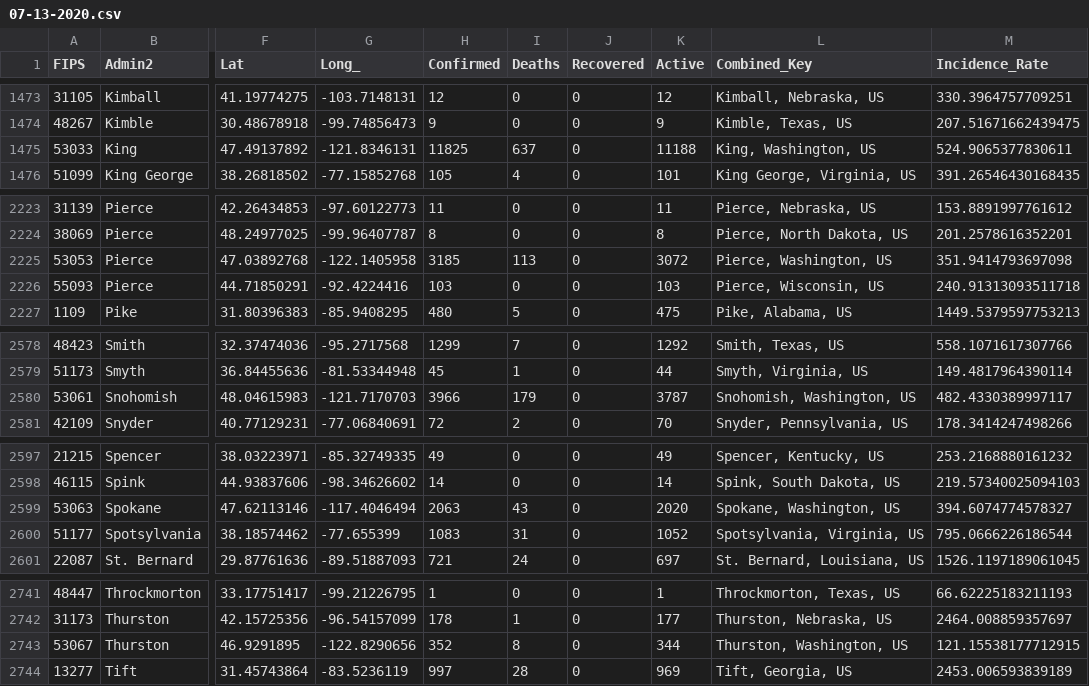
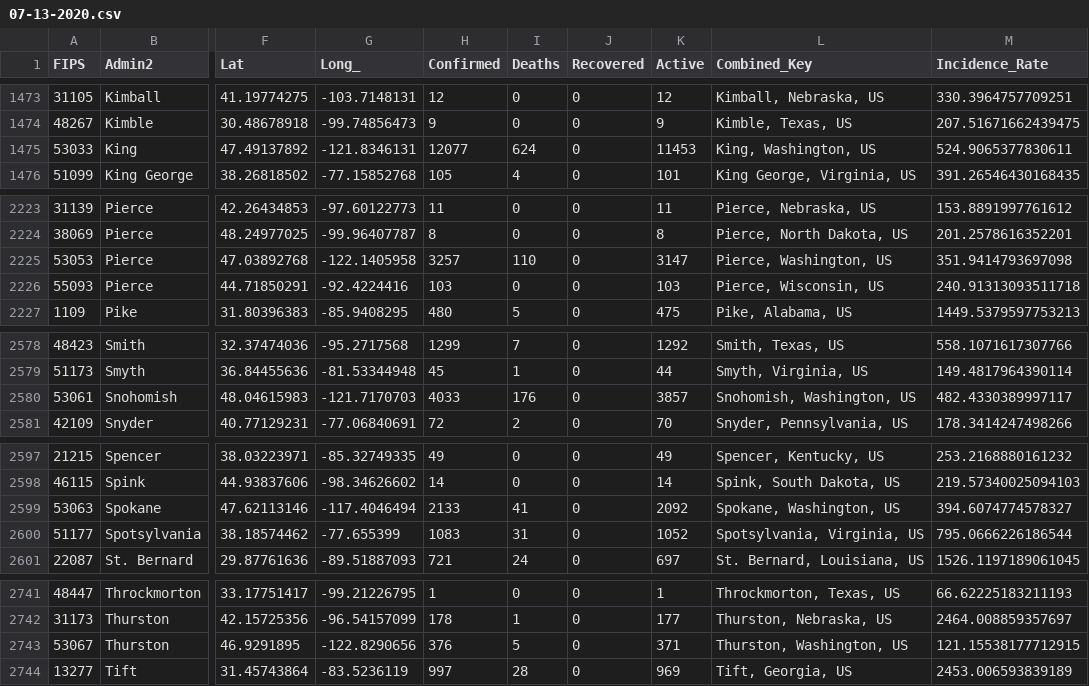
Before and after one commit to coviddata/coviddata, a CSV file: data/sources/jhu_csse/daily_reports/07-13-2020.csv, drawn as a sheet; only a part is shown, gaps mark what is left out; the diff covers the shown part only; the diff names each change by its address in the sheet, - before the commit and + after, or states it on an @@ line.

```diff
--- a/data/sources/jhu_csse/daily_reports/07-13-2020.csv
+++ b/data/sources/jhu_csse/daily_reports/07-13-2020.csv
-H1475 (Confirmed): 11825
+H1475 (Confirmed): 12077
-I1475 (Deaths): 637
+I1475 (Deaths): 624
-K1475 (Active): 11188
+K1475 (Active): 11453
-H2225 (Confirmed): 3185
+H2225 (Confirmed): 3257
-I2225 (Deaths): 113
+I2225 (Deaths): 110
-K2225 (Active): 3072
+K2225 (Active): 3147
-H2580 (Confirmed): 3966
+H2580 (Confirmed): 4033
-I2580 (Deaths): 179
+I2580 (Deaths): 176
-K2580 (Active): 3787
+K2580 (Active): 3857
-H2599 (Confirmed): 2063
+H2599 (Confirmed): 2133
-I2599 (Deaths): 43
+I2599 (Deaths): 41
-K2599 (Active): 2020
+K2599 (Active): 2092
-H2743 (Confirmed): 352
+H2743 (Confirmed): 376
-I2743 (Deaths): 8
+I2743 (Deaths): 5
-K2743 (Active): 344
+K2743 (Active): 371
```
Also changed, not shown: 59 edited cells elsewhere in this file, docs/v1/countries/cases.csv, docs/v1/countries/deaths.csv, 2 other files.
